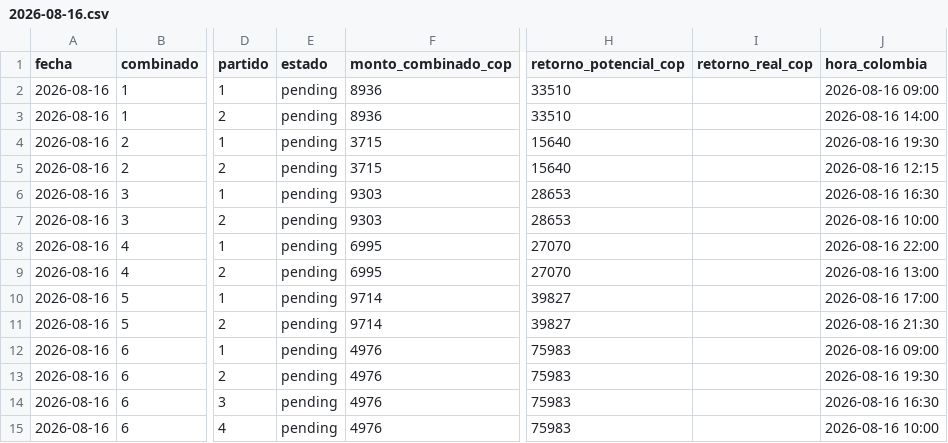
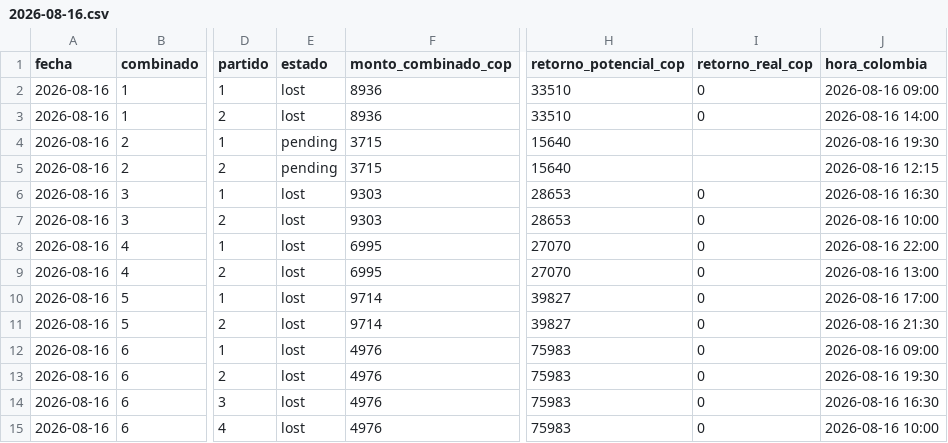
Before and after one commit to cecamiloagente-code/apuestas-deportivas, a CSV file: data/combinados/2026-08/2026-08-16.csv, drawn as a sheet; only a part is shown, gaps mark what is left out; the diff names each change by its address in the sheet, - before the commit and + after, or states it on an @@ line.

```diff
--- a/data/combinados/2026-08/2026-08-16.csv
+++ b/data/combinados/2026-08/2026-08-16.csv
-E2:E3 (estado): pending
+E2:E3 (estado): lost
-I2:I3 (retorno_real_cop): (empty)
+I2:I3 (retorno_real_cop): 0
-E6:E15 (estado): pending
+E6:E15 (estado): lost
-I6:I15 (retorno_real_cop): (empty)
+I6:I15 (retorno_real_cop): 0
```
Also changed, not shown: data/combinados/2026-08/2026-08-14.csv, 4 other files.
